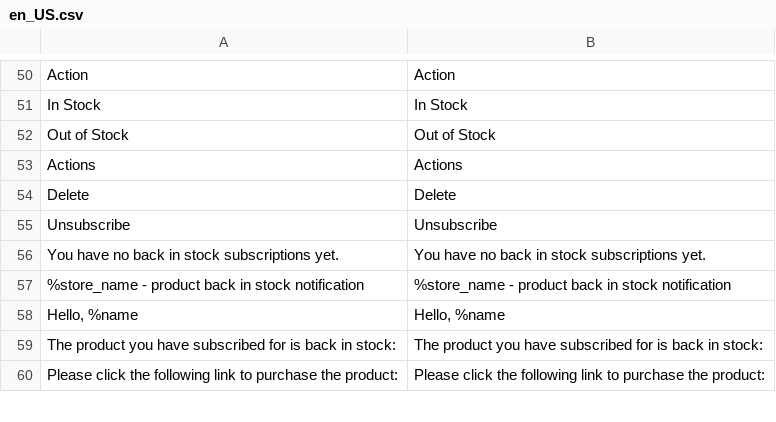
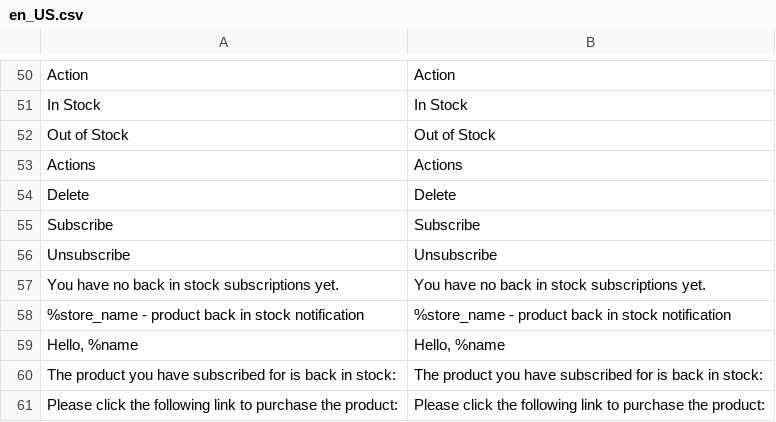
Before and after one commit to magesuite/back-in-stock, a CSV file: i18n/en_US.csv, drawn as a sheet; only a part is shown, gaps mark what is left out.

```diff
--- a/i18n/en_US.csv
+++ b/i18n/en_US.csv
@@ -54,2 +54,3 @@ Actions,Actions
 Delete,Delete
+Subscribe,Subscribe
 Unsubscribe,Unsubscribe
```
Also changed, not shown: i18n/de_DE.csv, i18n/es_ES.csv, 5 other files.
